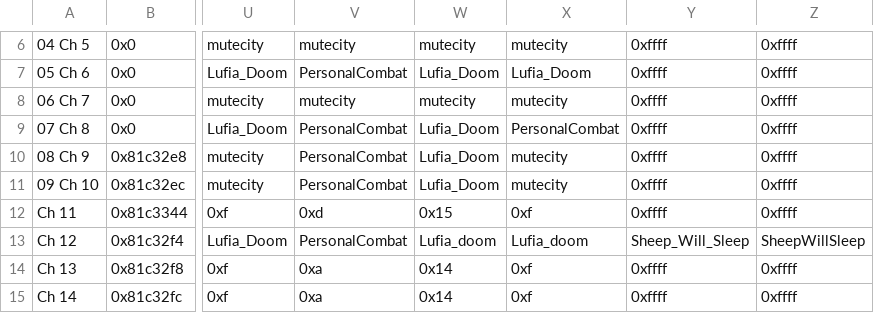
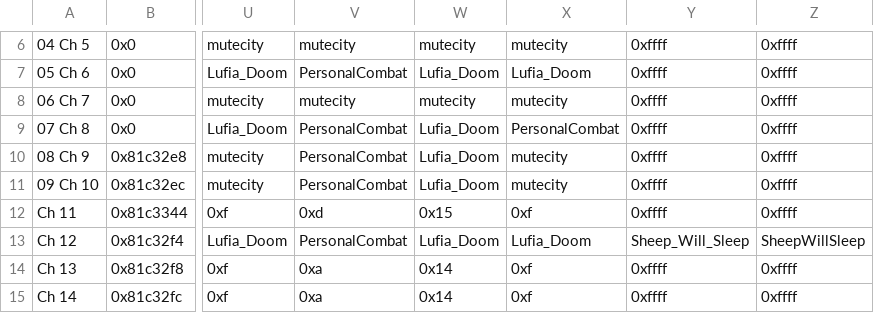
Before and after one commit to legendofloog/Teleshack-II, a CSV file: Tables/NightmareModules/ChapterData/ChapterData.csv, drawn as a sheet; only a part is shown, gaps mark what is left out; the diff names each change by its address in the sheet, - before the commit and + after, or states it on an @@ line.

Commit message:
Update ChapterData.csv

```diff
--- a/Tables/NightmareModules/ChapterData/ChapterData.csv
+++ b/Tables/NightmareModules/ChapterData/ChapterData.csv
-W13: Lufia_doom
+W13: Lufia_Doom
-X13: Lufia_doom
+X13: Lufia_Doom
```
